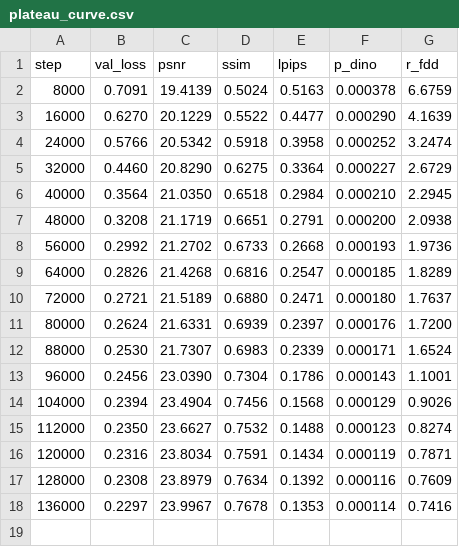
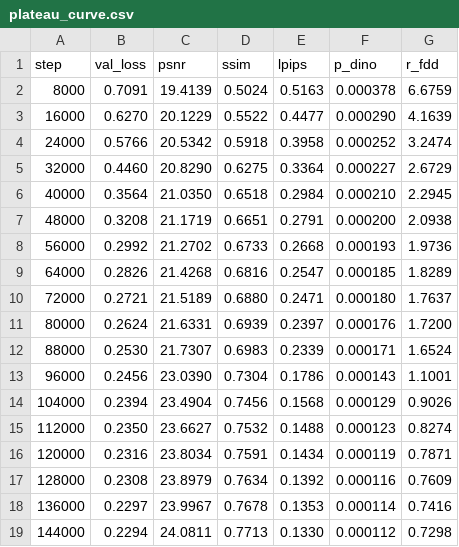
Before and after one commit to cattabiani/kmira, a CSV file: codec/results/plateau_curve.csv, drawn as a sheet.

```diff
--- a/codec/results/plateau_curve.csv
+++ b/codec/results/plateau_curve.csv
@@ -18 +18,2 @@ step,val_loss,psnr,ssim,lpips,p_dino,r_fdd
 136000,0.2297,23.9967,0.7678,0.1353,0.000114,0.7416
+144000,0.2294,24.0811,0.7713,0.1330,0.000112,0.7298
```
Also changed, not shown: 7 other files.
